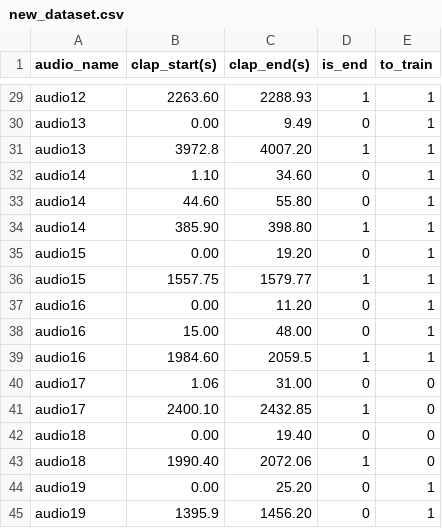
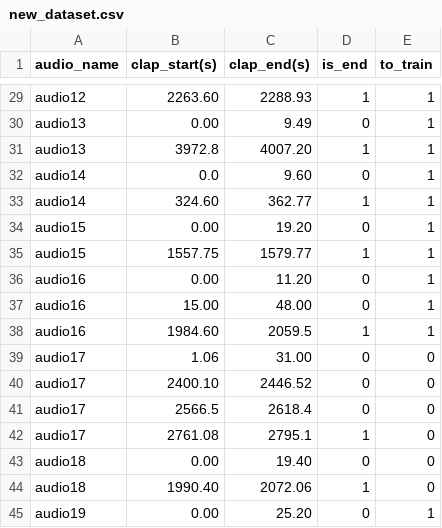
Before and after one commit to reynardo-tjhin/remove-claps, a CSV file: new_dataset.csv, drawn as a sheet; only a part is shown, gaps mark what is left out; the shorter side is filled out with more unchanged rows.

```diff
--- a/new_dataset.csv
+++ b/new_dataset.csv
@@ -31,5 +31,4 @@ audio13,0.00,9.49,0,1
 audio13,3972.8,4007.20,1,1
-audio14,1.10,34.60,0,1
-audio14,44.60,55.80,0,1
-audio14,385.90,398.80,1,1
+audio14,0.0,9.60,0,1
+audio14,324.60,362.77,1,1
 audio15,0.00,19.20,0,1
@@ -40,3 +39,5 @@ audio16,1984.60,2059.5,1,1
 audio17,1.06,31.00,0,0
-audio17,2400.10,2432.85,1,0
+audio17,2400.10,2446.52,0,0
+audio17,2566.5,2618.4,0,0
+audio17,2761.08,2795.1,1,0
 audio18,0.00,19.40,0,0
```
Also changed, not shown: music_links.csv, src/models/train_result.csv, 19 other files.
